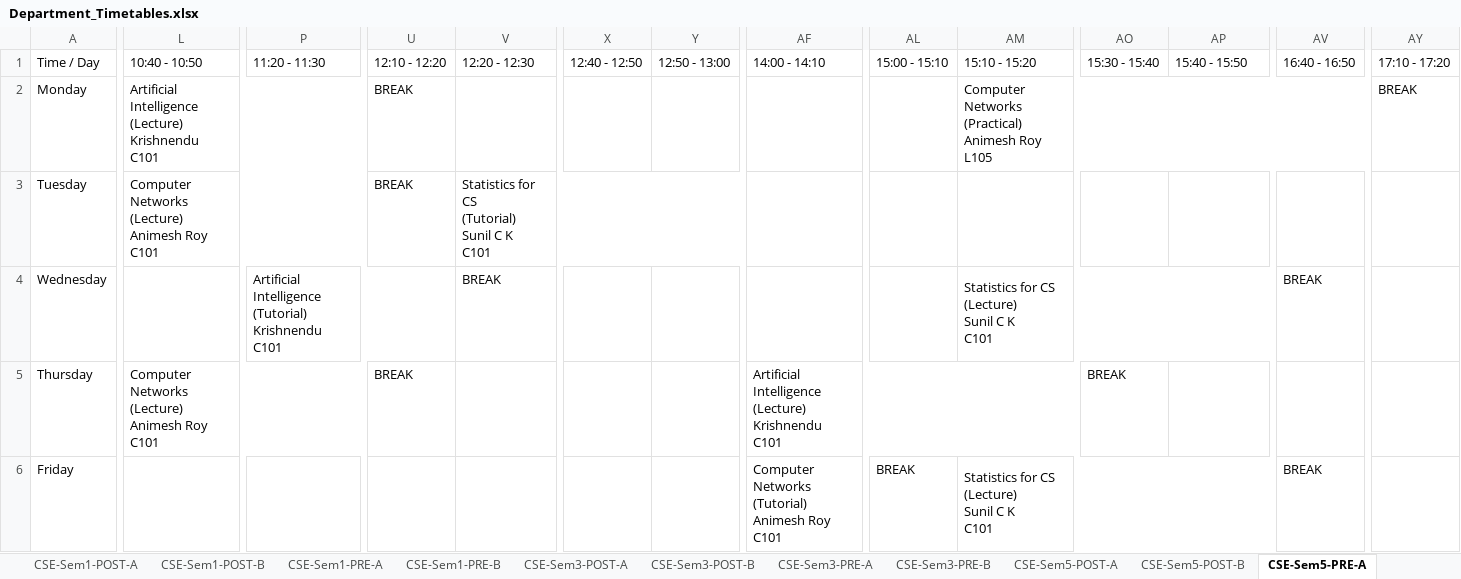
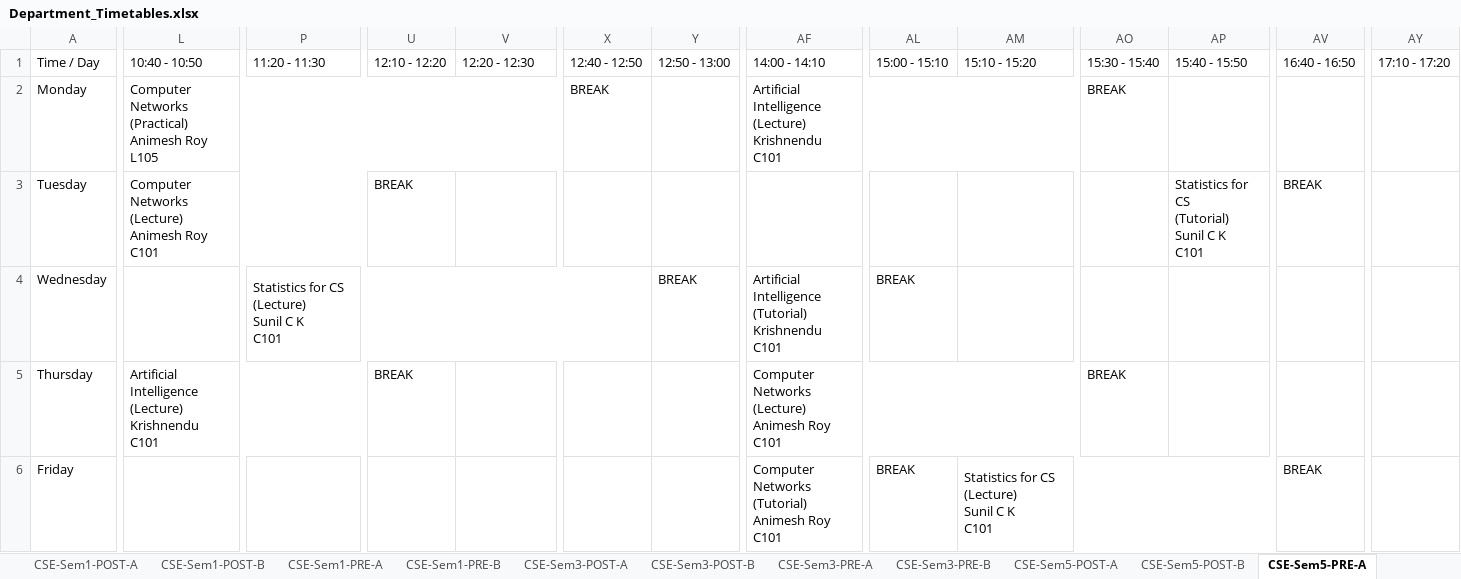
Before and after one commit to shriyanssahoo/Byte_Me, an Excel workbook: output/Department_Timetables.xlsx, sheet CSE-Sem5-PRE-A, drawn as a sheet; only a part is shown, gaps mark what is left out; values as stored, in another font and other column widths than the file's, no cell formats; ↵ is a line break in a cell; the diff covers the shown part only; the diff names each change by its address in the sheet, - before the commit and + after, or states it on an @@ line.

```diff
--- a/output/Department_Timetables.xlsx (sheet CSE-Sem5-PRE-A)
+++ b/output/Department_Timetables.xlsx (sheet CSE-Sem5-PRE-A)
-L2 (10:40 - 10:50): Artificial Intelligence ↵ (Lecture) ↵ Krishnendu ↵ C101
+L2 (10:40 - 10:50): Computer Networks ↵ (Practical) ↵ Animesh Roy ↵ L105
-L2:T2 merged
+L2:W2 merged
-U2 (12:10 - 12:20): BREAK
+U2 (12:10 - 12:20): (empty)
-X2 (12:40 - 12:50): (empty)
+X2 (12:40 - 12:50): BREAK
-AF2 (14:00 - 14:10): (empty)
+AF2 (14:00 - 14:10): Artificial Intelligence ↵ (Lecture) ↵ Krishnendu ↵ C101
+AF2:AN2 merged
-AM2 (15:10 - 15:20): Computer Networks ↵ (Practical) ↵ Animesh Roy ↵ L105
+AM2 (15:10 - 15:20): (empty)
-AM2:AX2 merged
-AO2 (15:30 - 15:40): (empty)
+AO2 (15:30 - 15:40): BREAK
-AY2 (17:10 - 17:20): BREAK
+AY2 (17:10 - 17:20): (empty)
-V3 (12:20 - 12:30): Statistics for CS ↵ (Tutorial) ↵ Sunil C K ↵ C101
+V3 (12:20 - 12:30): (empty)
-V3:AA3 merged
-AP3 (15:40 - 15:50): (empty)
+AP3 (15:40 - 15:50): Statistics for CS ↵ (Tutorial) ↵ Sunil C K ↵ C101
+AP3:AU3 merged
-AV3 (16:40 - 16:50): (empty)
+AV3 (16:40 - 16:50): BREAK
-P4 (11:20 - 11:30): Artificial Intelligence ↵ (Tutorial) ↵ Krishnendu ↵ C101
+P4 (11:20 - 11:30): Statistics for CS ↵ (Lecture) ↵ Sunil C K ↵ C101
-P4:U4 merged
+P4:X4 merged
-V4 (12:20 - 12:30): BREAK
+V4 (12:20 - 12:30): (empty)
-Y4 (12:50 - 13:00): (empty)
+Y4 (12:50 - 13:00): BREAK
-AF4 (14:00 - 14:10): (empty)
+AF4 (14:00 - 14:10): Artificial Intelligence ↵ (Tutorial) ↵ Krishnendu ↵ C101
+AF4:AK4 merged
-AL4 (15:00 - 15:10): (empty)
+AL4 (15:00 - 15:10): BREAK
-AM4 (15:10 - 15:20): Statistics for CS ↵ (Lecture) ↵ Sunil C K ↵ C101
+AM4 (15:10 - 15:20): (empty)
-AM4:AU4 merged
-AV4 (16:40 - 16:50): BREAK
+AV4 (16:40 - 16:50): (empty)
-L5 (10:40 - 10:50): Computer Networks ↵ (Lecture) ↵ Animesh Roy ↵ C101
+L5 (10:40 - 10:50): Artificial Intelligence ↵ (Lecture) ↵ Krishnendu ↵ C101
-AF5 (14:00 - 14:10): Artificial Intelligence ↵ (Lecture) ↵ Krishnendu ↵ C101
+AF5 (14:00 - 14:10): Computer Networks ↵ (Lecture) ↵ Animesh Roy ↵ C101
```
Also changed, not shown: 1 edited cell elsewhere in this sheet, sheet CSE-Sem3-PRE-B, sheet CSE-Sem3-PRE-A, sheet CSE-Sem1-PRE-B, sheet DSAI-Sem1-PRE, sheet CSE-Sem1-PRE-A, sheet ECE-Sem1-PRE, 25 more sheets, cell formats, output/Faculty_Timetables.xlsx, 2 other files.
